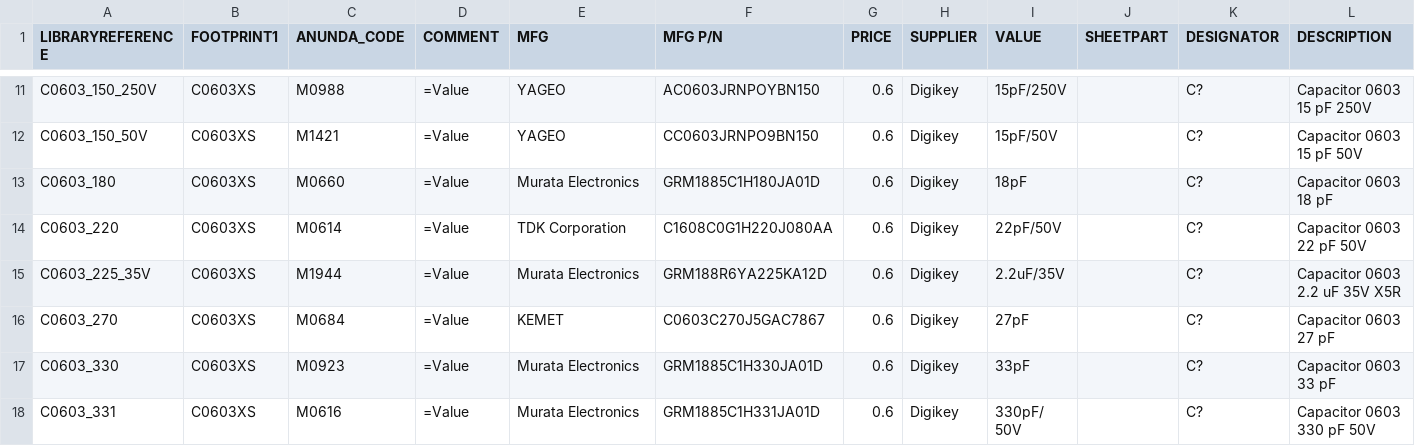
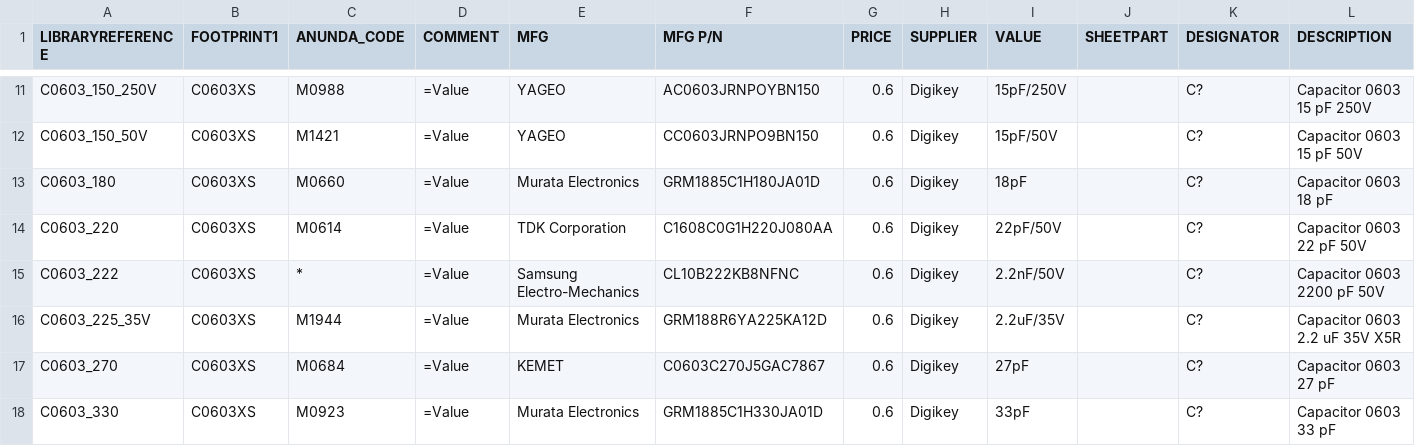
Before and after one commit to supawat593/myAltium_lib, a CSV file: Capacitors.csv, drawn as a sheet; only a part is shown, gaps mark what is left out; the shorter side is filled out with more unchanged rows; the diff names each change by its address in the sheet, - before the commit and + after, or states it on an @@ line.

Commit message:
add component capacitor smd 0603 2200pF 50v

```diff
--- a/Capacitors.csv
+++ b/Capacitors.csv
+row 15: C0603_222 | C0603XS | * | =Value | Samsung Electro-Mechanics | CL10B222KB8NFNC | 0.6 | Digikey | 2.2nF/50V |  | C? | Capacitor 0603 2200 pF 50V
```
Also changed, not shown: 4 other files.
